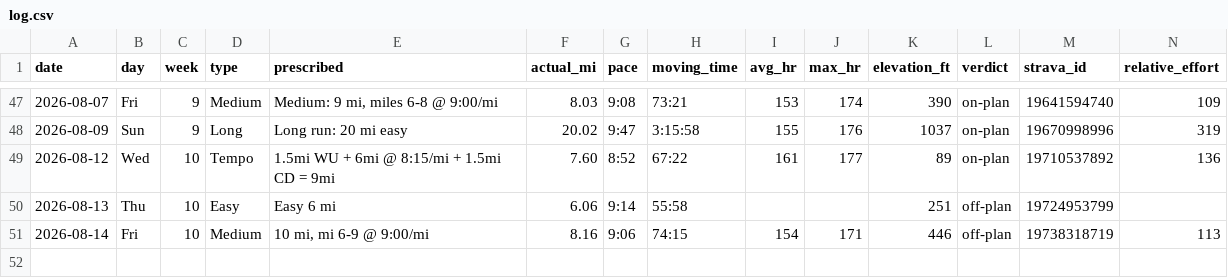
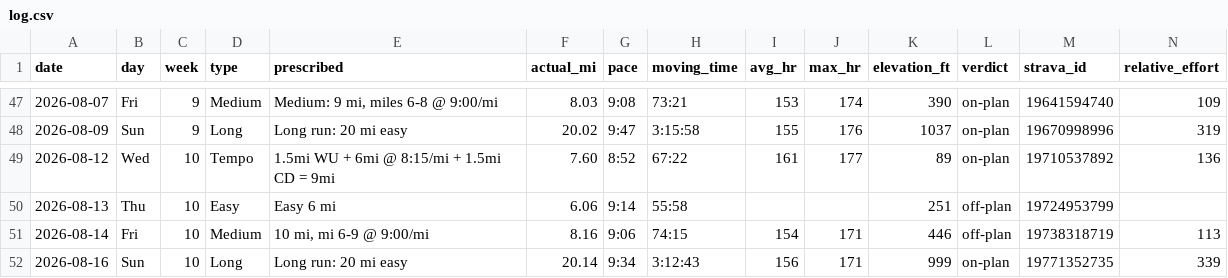
Before and after one commit to Jrichcrick/nyc-marathon-2026, a CSV file: data/log.csv, drawn as a sheet; only a part is shown, gaps mark what is left out; rows hold the shown columns only; the diff names each change by its address in the sheet, - before the commit and + after, or states it on an @@ line.

```diff
--- a/data/log.csv
+++ b/data/log.csv
+row 52: 2026-08-16 | Sun | 10 | Long | Long run: 20 mi easy | 20.14 | 9:34 | 3:12:43 | 156 | 171 | 999 | on-plan | 19771352735 | 339
```
Also changed, not shown: 2 other files.
